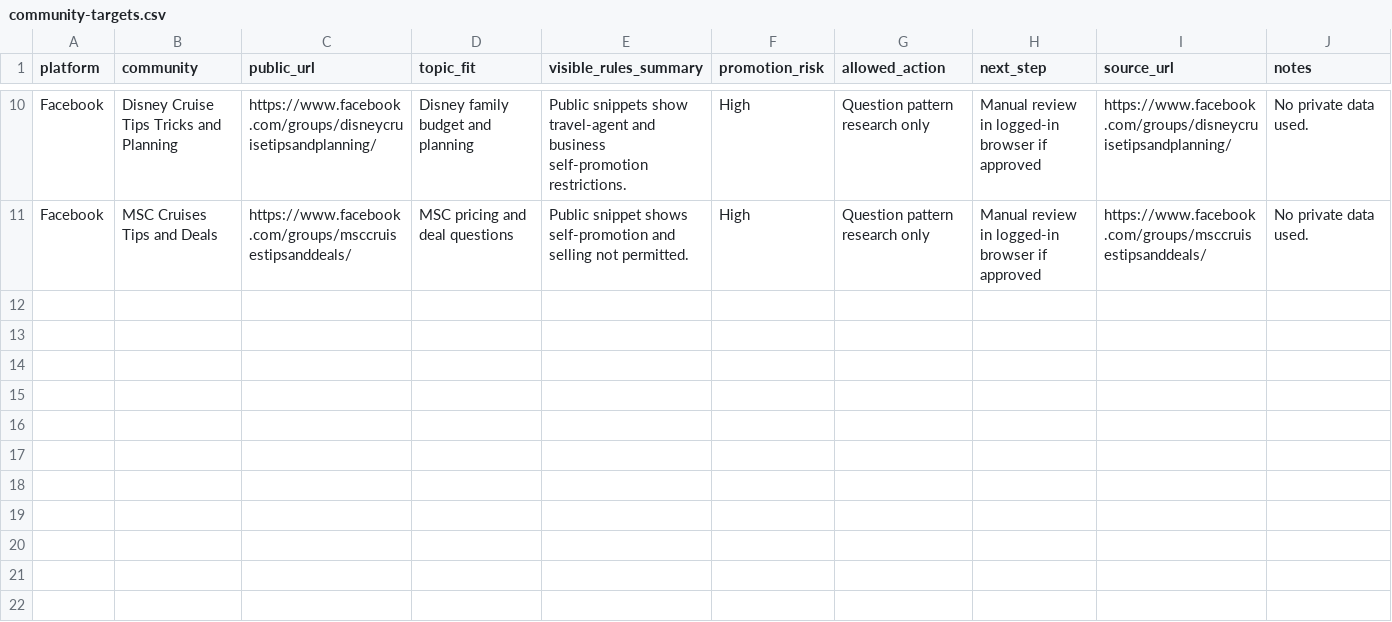
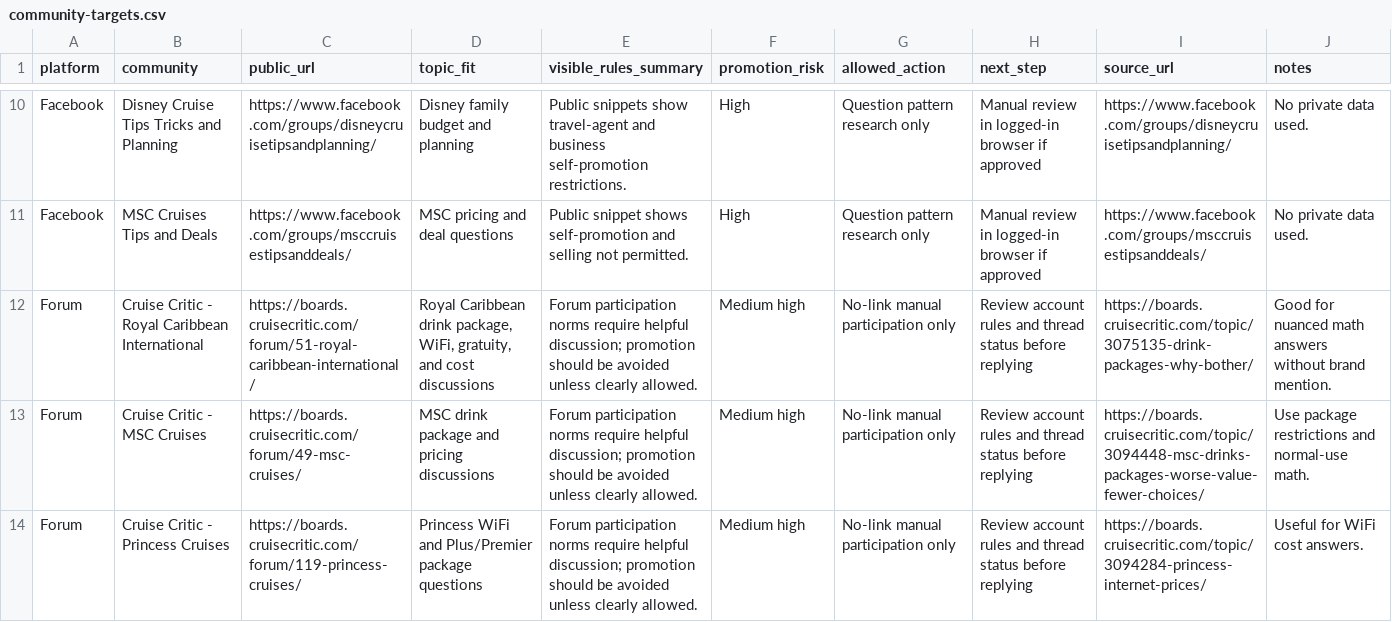
Before and after one commit to kaliartistry/cruisekit, a CSV file: docs/growth/community-targets.csv, drawn as a sheet; only a part is shown, gaps mark what is left out; the diff names each change by its address in the sheet, - before the commit and + after, or states it on an @@ line.

```diff
--- a/docs/growth/community-targets.csv
+++ b/docs/growth/community-targets.csv
+row 12: Forum | Cruise Critic - Royal Caribbean International | https://boards.cruisecritic.com/forum/51-royal-caribbean-international/ | Royal Caribbean drink package, WiFi, gratuity, and cost discussions | Forum participation norms require helpful discussion; promotion should be avoided unless clearly allowed. | Medium high | No-link manual participation only | Review account rules and thread status before replying | https://boards.cruisecritic.com/topic/3075135-drink-packages-why-bother/ | Good for nuanced math answers without brand mention.
+row 13: Forum | Cruise Critic - MSC Cruises | https://boards.cruisecritic.com/forum/49-msc-cruises/ | MSC drink package and pricing discussions | Forum participation norms require helpful discussion; promotion should be avoided unless clearly allowed. | Medium high | No-link manual participation only | Review account rules and thread status before replying | https://boards.cruisecritic.com/topic/3094448-msc-drinks-packages-worse-value-fewer-choices/ | Use package restrictions and normal-use math.
+row 14: Forum | Cruise Critic - Princess Cruises | https://boards.cruisecritic.com/forum/119-princess-cruises/ | Princess WiFi and Plus/Premier package questions | Forum participation norms require helpful discussion; promotion should be avoided unless clearly allowed. | Medium high | No-link manual participation only | Review account rules and thread status before replying | https://boards.cruisecritic.com/topic/3094284-princess-internet-prices/ | Useful for WiFi cost answers.
```
Also changed, not shown: docs/growth/facebook-group-research.csv, docs/growth/reddit-opportunities.csv, 3 other files.
